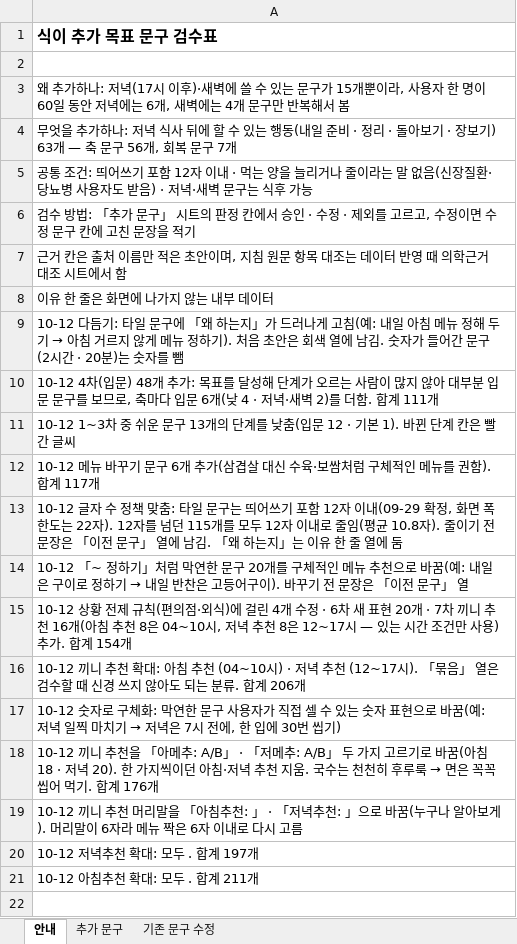
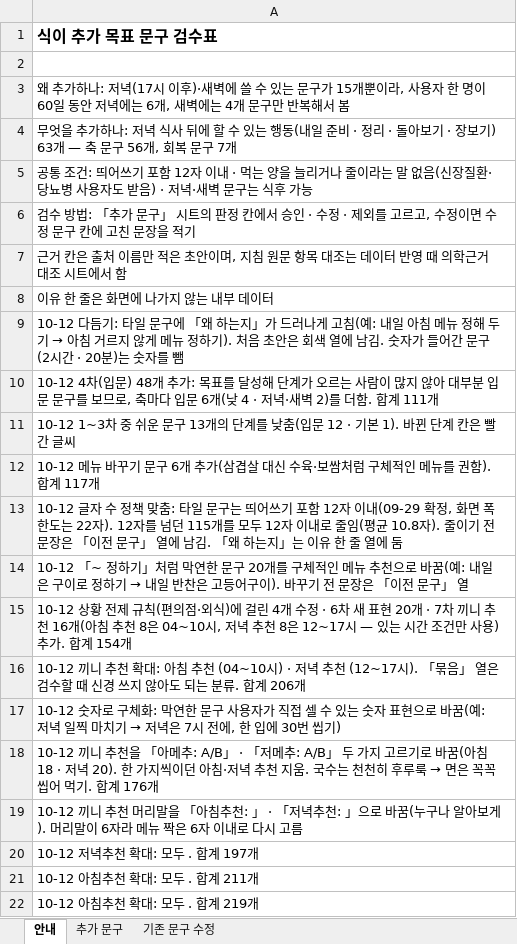
Before and after one commit to srleeinkorea/Project_maiReport, an Excel workbook: outputs/mai-report-policy/식이/maiReport_식이_추가문구_검수_v1.0.0.xlsx, sheet 안내, drawn as a sheet; values as stored, in another font and other column widths than the file's, no borders; the diff names each change by its address in the sheet, - before the commit and + after, or states it on an @@ line.

```diff
--- a/outputs/mai-report-policy/식이/maiReport_식이_추가문구_검수_v1.0.0.xlsx (sheet 안내)
+++ b/outputs/mai-report-policy/식이/maiReport_식이_추가문구_검수_v1.0.0.xlsx (sheet 안내)
+row 22: 10-12 아침추천 확대: 모두 . 합계 219개
```
Also changed, not shown: sheet 추가 문구.
